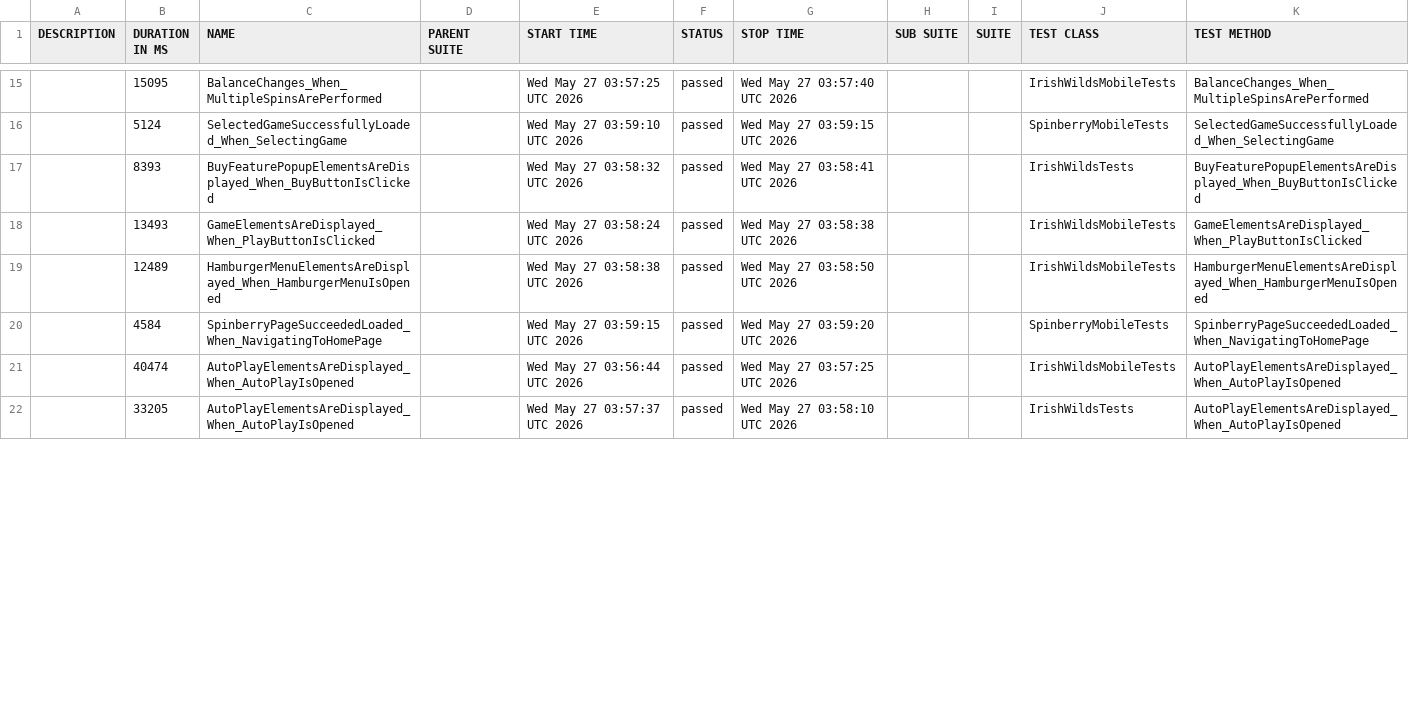
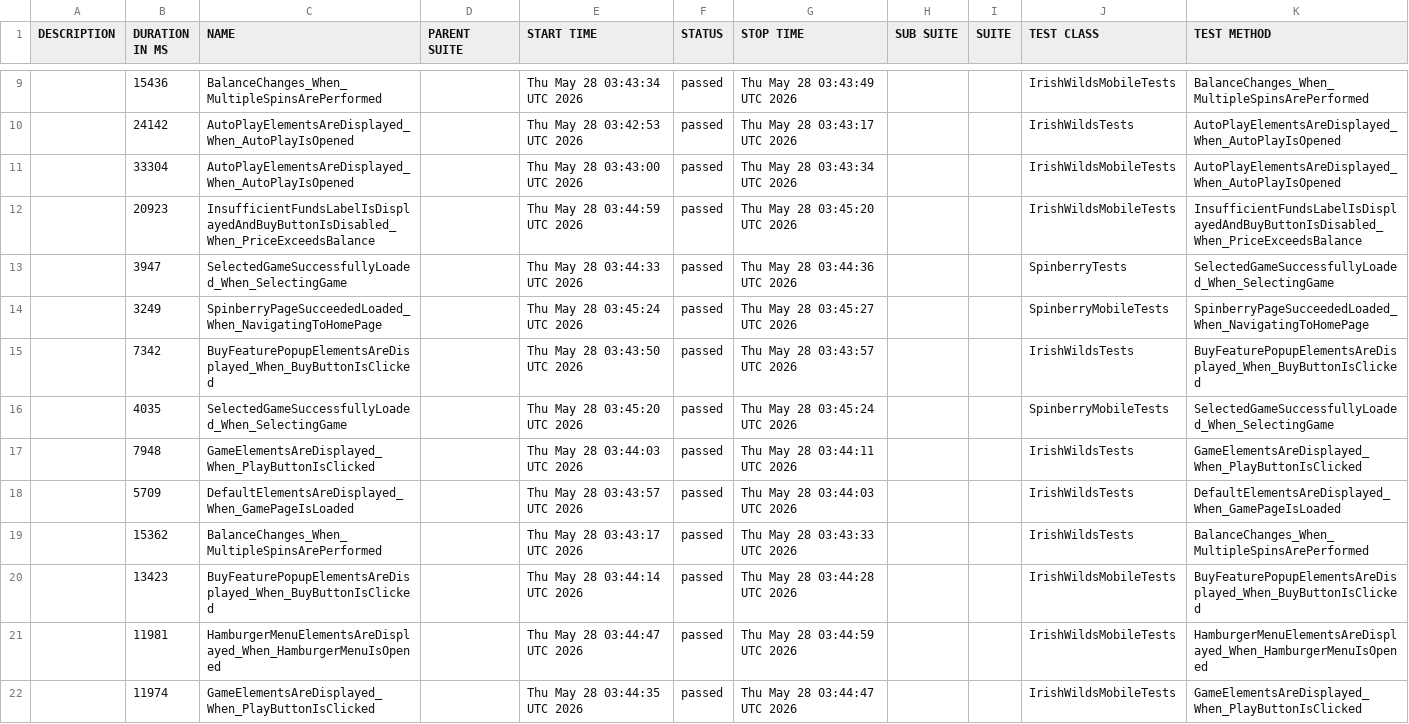
Before and after one commit to hristo8stanev/BettySlotAutomation, a CSV file: data/suites.csv, drawn as a sheet; only a part is shown, gaps mark what is left out; the diff covers the shown part only.

```diff
--- a/data/suites.csv
+++ b/data/suites.csv
@@ -15,8 +9,14 @@
-"","15095","BalanceChanges_When_MultipleSpinsArePerformed","","Wed May 27 03:57:25 UTC 2026","passed","Wed May 27 03:57:40 UTC 2026","","","IrishWildsMobileTests","BalanceChanges_When_MultipleSpinsArePerformed"
-"","5124","SelectedGameSuccessfullyLoaded_When_SelectingGame","","Wed May 27 03:59:10 UTC 2026","passed","Wed May 27 03:59:15 UTC 2026","","","SpinberryMobileTests","SelectedGameSuccessfullyLoaded_When_SelectingGame"
-"","8393","BuyFeaturePopupElementsAreDisplayed_When_BuyButtonIsClicked","","Wed May 27 03:58:32 UTC 2026","passed","Wed May 27 03:58:41 UTC 2026","","","IrishWildsTests","BuyFeaturePopupElementsAreDisplayed_When_BuyButtonIsClicked"
-"","13493","GameElementsAreDisplayed_When_PlayButtonIsClicked","","Wed May 27 03:58:24 UTC 2026","passed","Wed May 27 03:58:38 UTC 2026","","","IrishWildsMobileTests","GameElementsAreDisplayed_When_PlayButtonIsClicked"
-"","12489","HamburgerMenuElementsAreDisplayed_When_HamburgerMenuIsOpened","","Wed May 27 03:58:38 UTC 2026","passed","Wed May 27 03:58:50 UTC 2026","","","IrishWildsMobileTests","HamburgerMenuElementsAreDisplayed_When_HamburgerMenuIsOpened"
-"","4584","SpinberryPageSucceededLoaded_When_NavigatingToHomePage","","Wed May 27 03:59:15 UTC 2026","passed","Wed May 27 03:59:20 UTC 2026","","","SpinberryMobileTests","SpinberryPageSucceededLoaded_When_NavigatingToHomePage"
-"","40474","AutoPlayElementsAreDisplayed_When_AutoPlayIsOpened","","Wed May 27 03:56:44 UTC 2026","passed","Wed May 27 03:57:25 UTC 2026","","","IrishWildsMobileTests","AutoPlayElementsAreDisplayed_When_AutoPlayIsOpened"
-"","33205","AutoPlayElementsAreDisplayed_When_AutoPlayIsOpened","","Wed May 27 03:57:37 UTC 2026","passed","Wed May 27 03:58:10 UTC 2026","","","IrishWildsTests","AutoPlayElementsAreDisplayed_When_AutoPlayIsOpened"
+"","15436","BalanceChanges_When_MultipleSpinsArePerformed","","Thu May 28 03:43:34 UTC 2026","passed","Thu May 28 03:43:49 UTC 2026","","","IrishWildsMobileTests","BalanceChanges_When_MultipleSpinsArePerformed"
+"","24142","AutoPlayElementsAreDisplayed_When_AutoPlayIsOpened","","Thu May 28 03:42:53 UTC 2026","passed","Thu May 28 03:43:17 UTC 2026","","","IrishWildsTests","AutoPlayElementsAreDisplayed_When_AutoPlayIsOpened"
+"","33304","AutoPlayElementsAreDisplayed_When_AutoPlayIsOpened","","Thu May 28 03:43:00 UTC 2026","passed","Thu May 28 03:43:34 UTC 2026","","","IrishWildsMobileTests","AutoPlayElementsAreDisplayed_When_AutoPlayIsOpened"
+"","20923","InsufficientFundsLabelIsDisplayedAndBuyButtonIsDisabled_When_PriceExceedsBalance","","Thu May 28 03:44:59 UTC 2026","passed","Thu May 28 03:45:20 UTC 2026","","","IrishWildsMobileTests","InsufficientFundsLabelIsDisplayedAndBuyButtonIsDisabled_When_PriceExceedsBalance"
+"","3947","SelectedGameSuccessfullyLoaded_When_SelectingGame","","Thu May 28 03:44:33 UTC 2026","passed","Thu May 28 03:44:36 UTC 2026","","","SpinberryTests","SelectedGameSuccessfullyLoaded_When_SelectingGame"
+"","3249","SpinberryPageSucceededLoaded_When_NavigatingToHomePage","","Thu May 28 03:45:24 UTC 2026","passed","Thu May 28 03:45:27 UTC 2026","","","SpinberryMobileTests","SpinberryPageSucceededLoaded_When_NavigatingToHomePage"
+"","7342","BuyFeaturePopupElementsAreDisplayed_When_BuyButtonIsClicked","","Thu May 28 03:43:50 UTC 2026","passed","Thu May 28 03:43:57 UTC 2026","","","IrishWildsTests","BuyFeaturePopupElementsAreDisplayed_When_BuyButtonIsClicked"
+"","4035","SelectedGameSuccessfullyLoaded_When_SelectingGame","","Thu May 28 03:45:20 UTC 2026","passed","Thu May 28 03:45:24 UTC 2026","","","SpinberryMobileTests","SelectedGameSuccessfullyLoaded_When_SelectingGame"
+"","7948","GameElementsAreDisplayed_When_PlayButtonIsClicked","","Thu May 28 03:44:03 UTC 2026","passed","Thu May 28 03:44:11 UTC 2026","","","IrishWildsTests","GameElementsAreDisplayed_When_PlayButtonIsClicked"
+"","5709","DefaultElementsAreDisplayed_When_GamePageIsLoaded","","Thu May 28 03:43:57 UTC 2026","passed","Thu May 28 03:44:03 UTC 2026","","","IrishWildsTests","DefaultElementsAreDisplayed_When_GamePageIsLoaded"
+"","15362","BalanceChanges_When_MultipleSpinsArePerformed","","Thu May 28 03:43:17 UTC 2026","passed","Thu May 28 03:43:33 UTC 2026","","","IrishWildsTests","BalanceChanges_When_MultipleSpinsArePerformed"
+"","13423","BuyFeaturePopupElementsAreDisplayed_When_BuyButtonIsClicked","","Thu May 28 03:44:14 UTC 2026","passed","Thu May 28 03:44:28 UTC 2026","","","IrishWildsMobileTests","BuyFeaturePopupElementsAreDisplayed_When_BuyButtonIsClicked"
+"","11981","HamburgerMenuElementsAreDisplayed_When_HamburgerMenuIsOpened","","Thu May 28 03:44:47 UTC 2026","passed","Thu May 28 03:44:59 UTC 2026","","","IrishWildsMobileTests","HamburgerMenuElementsAreDisplayed_When_HamburgerMenuIsOpened"
+"","11974","GameElementsAreDisplayed_When_PlayButtonIsClicked","","Thu May 28 03:44:35 UTC 2026","passed","Thu May 28 03:44:47 UTC 2026","","","IrishWildsMobileTests","GameElementsAreDisplayed_When_PlayButtonIsClicked"
```
Also changed, not shown: 1 added row, 7 removed rows and 29 edited cells elsewhere in this file, 58 other files.
